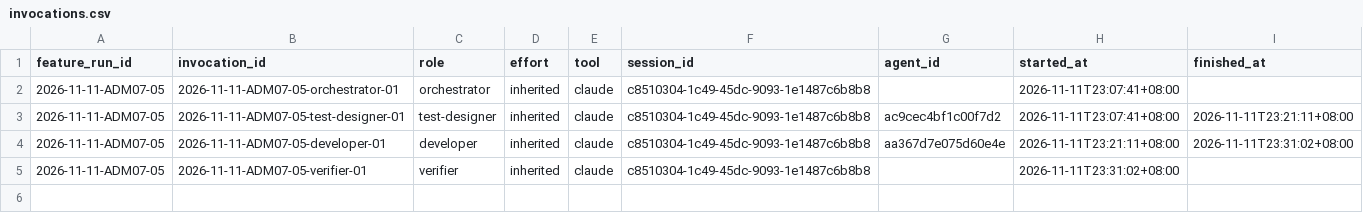
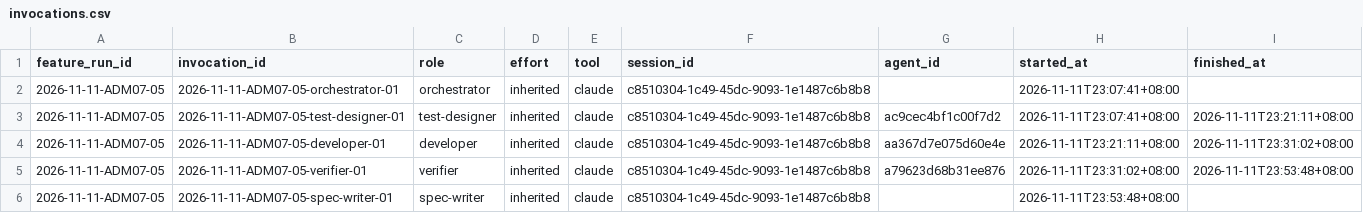
Before and after one commit to CS3227-2610-MP4-learnSWE/CS3227-2610-MP4, a CSV file: workflow/usage/runs/2026-11-11-ADM07-05/invocations.csv, drawn as a sheet.

```diff
--- a/workflow/usage/runs/2026-11-11-ADM07-05/invocations.csv
+++ b/workflow/usage/runs/2026-11-11-ADM07-05/invocations.csv
@@ -4,2 +4,3 @@ feature_run_id,invocation_id,role,effort,tool,session_id,agent_id,started_at,fin
 2026-11-11-ADM07-05,2026-11-11-ADM07-05-developer-01,developer,inherited,claude,c8510304-1c49-45dc-9093-1e1487c6b8b8,aa367d7e075d60e4e,2026-11-11T23:21:11+08:00,2026-11-11T23:31:02+08:00
-2026-11-11-ADM07-05,2026-11-11-ADM07-05-verifier-01,verifier,inherited,claude,c8510304-1c49-45dc-9093-1e1487c6b8b8,,2026-11-11T23:31:02+08:00,
+2026-11-11-ADM07-05,2026-11-11-ADM07-05-verifier-01,verifier,inherited,claude,c8510304-1c49-45dc-9093-1e1487c6b8b8,a79623d68b31ee876,2026-11-11T23:31:02+08:00,2026-11-11T23:53:48+08:00
+2026-11-11-ADM07-05,2026-11-11-ADM07-05-spec-writer-01,spec-writer,inherited,claude,c8510304-1c49-45dc-9093-1e1487c6b8b8,,2026-11-11T23:53:48+08:00,
```
